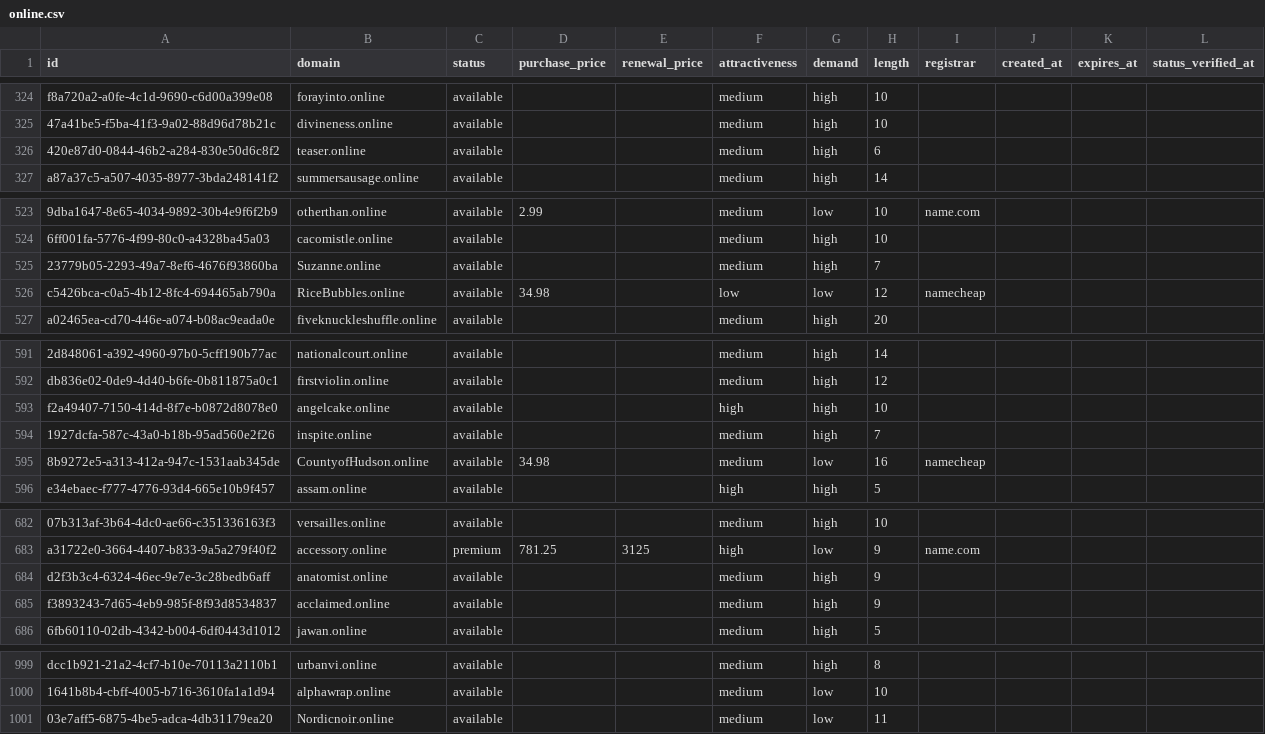
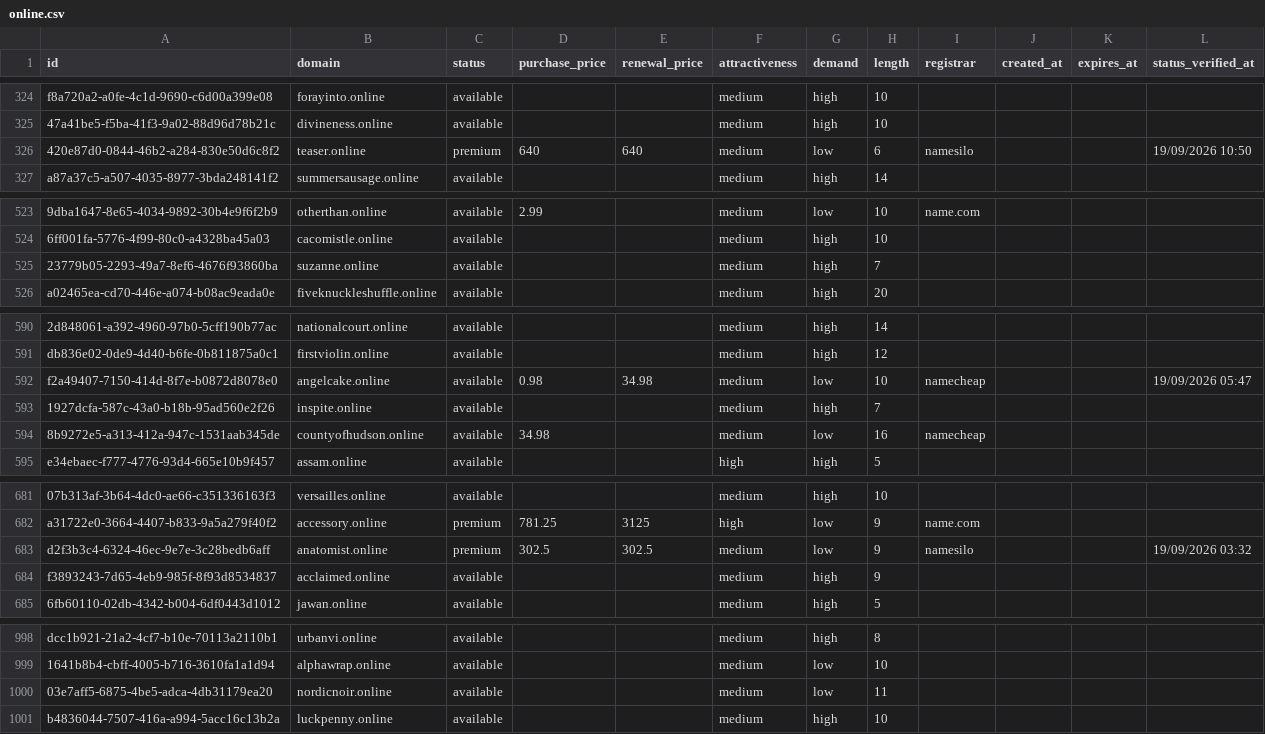
Before and after one commit to UniqueDomains/online-oneword-domains, a CSV file: online.csv, drawn as a sheet; only a part is shown, gaps mark what is left out; removed rows and columns are numbered as before the commit, all else as after; the diff covers the shown part only; the diff names each change by its address in the sheet, - before the commit and + after, or states it on an @@ line.

Commit message:
Domains update

```diff
--- a/online.csv
+++ b/online.csv
-C326 (status): available
+C326 (status): premium
-D326 (purchase_price): (empty)
+D326 (purchase_price): 640
-E326 (renewal_price): (empty)
+E326 (renewal_price): 640
-G326 (demand): high
+G326 (demand): low
-I326 (registrar): (empty)
+I326 (registrar): namesilo
-L326 (status_verified_at): (empty)
+L326 (status_verified_at): 19/09/2026 10:50
-B525 (domain): Suzanne.online
+B525 (domain): suzanne.online
-row 526: c5426bca-c0a5-4b12-8fc4-694465ab790a | RiceBubbles.online | available | 34.98 |  | low | low | 12 | namecheap
-D592 (purchase_price): (empty)
+D592 (purchase_price): 0.98
-E592 (renewal_price): (empty)
+E592 (renewal_price): 34.98
-F592 (attractiveness): high
+F592 (attractiveness): medium
-G592 (demand): high
+G592 (demand): low
-I592 (registrar): (empty)
+I592 (registrar): namecheap
-L592 (status_verified_at): (empty)
+L592 (status_verified_at): 19/09/2026 05:47
-B594 (domain): CountyofHudson.online
+B594 (domain): countyofhudson.online
-C683 (status): available
+C683 (status): premium
-D683 (purchase_price): (empty)
+D683 (purchase_price): 302.5
-E683 (renewal_price): (empty)
+E683 (renewal_price): 302.5
-G683 (demand): high
+G683 (demand): low
-I683 (registrar): (empty)
+I683 (registrar): namesilo
-L683 (status_verified_at): (empty)
+L683 (status_verified_at): 19/09/2026 03:32
-B1000 (domain): Nordicnoir.online
+B1000 (domain): nordicnoir.online
+row 1001: b4836044-7507-416a-a994-5acc16c13b2a | luckpenny.online | available |  |  | medium | high | 10
```
Also changed, not shown: 152 edited cells elsewhere in this file, 4 other files.
